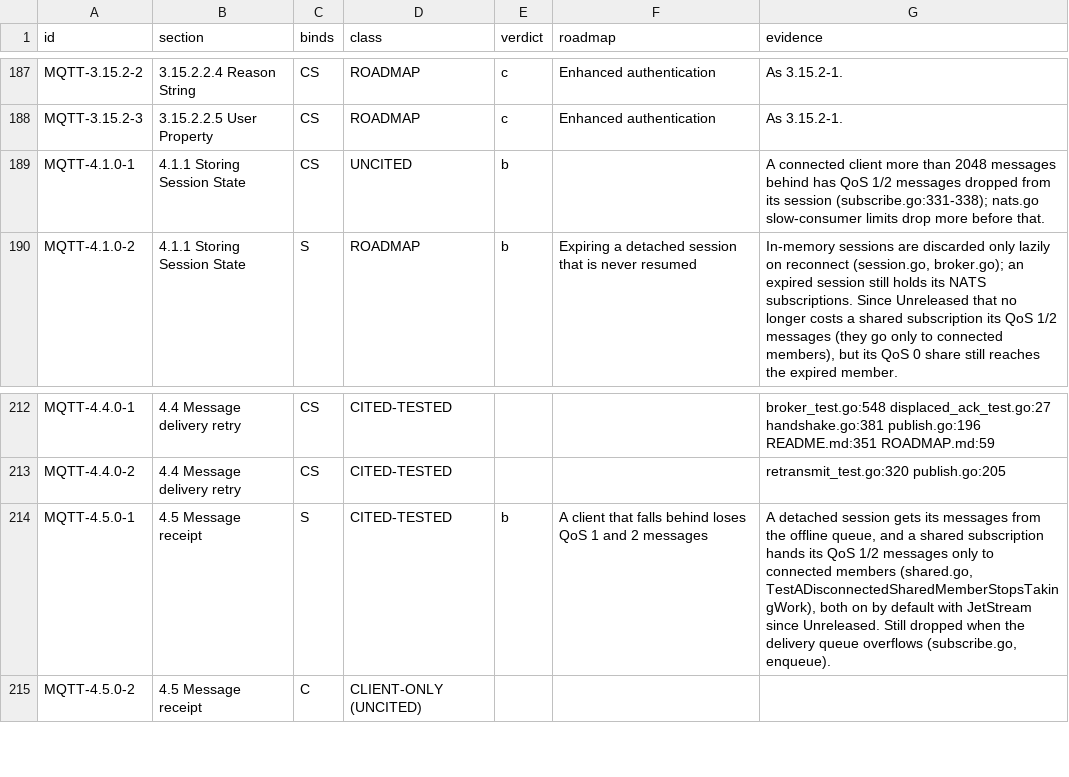
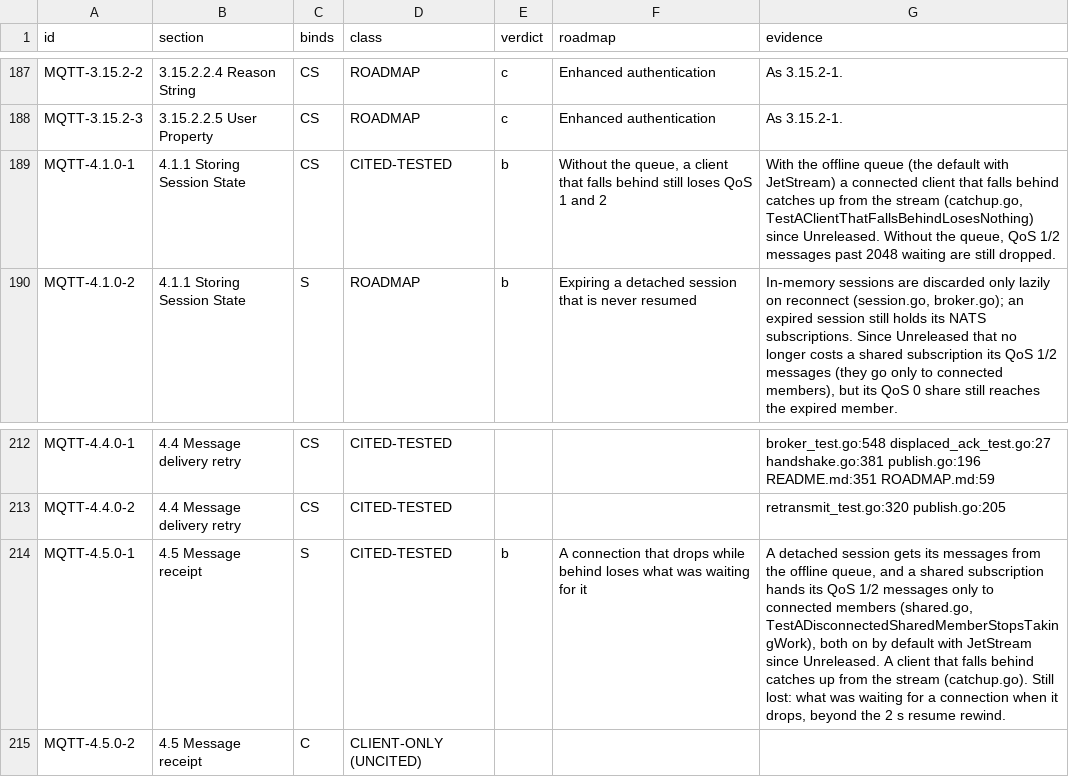
Before and after one commit to taumatix/natsmqtt5, a TSV file: conformance/mqtt5-statements.tsv, drawn as a sheet; only a part is shown, gaps mark what is left out.

```diff
--- a/conformance/mqtt5-statements.tsv
+++ b/conformance/mqtt5-statements.tsv
@@ -188,3 +188,3 @@ MQTT-3.15.2-2	3.15.2.2.4 Reason String	CS	ROADMAP	c	Enhanced authentication	As 3
 MQTT-3.15.2-3	3.15.2.2.5 User Property	CS	ROADMAP	c	Enhanced authentication	As 3.15.2-1.
-MQTT-4.1.0-1	4.1.1 Storing Session State	CS	UNCITED	b		A connected client more than 2048 messages behind has QoS 1/2 messages dropped from its session (subscribe.go:331-338); nats.go slow-consumer limits drop more before that.
+MQTT-4.1.0-1	4.1.1 Storing Session State	CS	CITED-TESTED	b	Without the queue, a client that falls behind still loses QoS 1 and 2	With the offline queue (the default with JetStream) a connected client that falls behind catches up from the stream (catchup.go, TestAClientThatFallsBehindLosesNothing) since Unreleased. Without the queue, QoS 1/2 messages past 2048 waiting are still dropped.
 MQTT-4.1.0-2	4.1.1 Storing Session State	S	ROADMAP	b	Expiring a detached session that is never resumed	In-memory sessions are discarded only lazily on reconnect (session.go, broker.go); an expired session still holds its NATS subscriptions. Since Unreleased that no longer costs a shared subscription its QoS 1/2 messages (they go only to connected members), but its QoS 0 share still reaches the expired member.
@@ -213,3 +213,3 @@ MQTT-4.4.0-1	4.4 Message delivery retry	CS	CITED-TESTED			broker_test.go:548 dis
 MQTT-4.4.0-2	4.4 Message delivery retry	CS	CITED-TESTED			retransmit_test.go:320 publish.go:205
-MQTT-4.5.0-1	4.5 Message receipt	S	CITED-TESTED	b	A client that falls behind loses QoS 1 and 2 messages	A detached session gets its messages from the offline queue, and a shared subscription hands its QoS 1/2 messages only to connected members (shared.go, TestADisconnectedSharedMemberStopsTakingWork), both on by default with JetStream since Unreleased. Still dropped when the delivery queue overflows (subscribe.go, enqueue).
+MQTT-4.5.0-1	4.5 Message receipt	S	CITED-TESTED	b	A connection that drops while behind loses what was waiting for it	A detached session gets its messages from the offline queue, and a shared subscription hands its QoS 1/2 messages only to connected members (shared.go, TestADisconnectedSharedMemberStopsTakingWork), both on by default with JetStream since Unreleased. A client that falls behind catches up from the stream (catchup.go). Still lost: what was waiting for a connection when it drops, beyond the 2 s resume rewind.
 MQTT-4.5.0-2	4.5 Message receipt	C	CLIENT-ONLY (UNCITED)			
```
Also changed, not shown: 4 other files.
